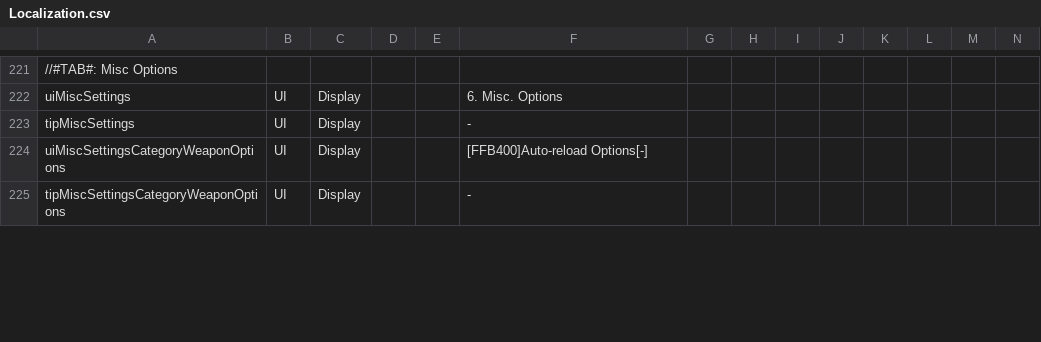
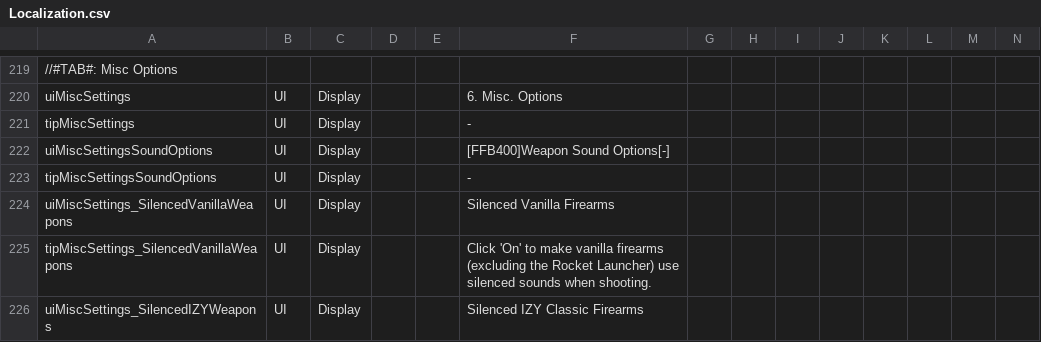
Before and after one commit to flatlanderone/gunpack, a CSV file: Mods/zzzCombatSandboxFLTR/Config/Localization.csv, drawn as a sheet; only a part is shown, gaps mark what is left out; the shorter side is filled out with more unchanged rows; rows hold the shown columns only; the diff covers the shown part only; the diff names each change by its address in the sheet, - before the commit and + after, or states it on an @@ line.

```diff
--- a/Mods/zzzCombatSandboxFLTR/Config/Localization.csv
+++ b/Mods/zzzCombatSandboxFLTR/Config/Localization.csv
+row 222: uiMiscSettingsSoundOptions | UI | Display |  |  | [FFB400]Weapon Sound Options[-]
+row 223: tipMiscSettingsSoundOptions | UI | Display |  |  | -
+row 224: uiMiscSettings_SilencedVanillaWeapons | UI | Display |  |  | Silenced Vanilla Firearms
+row 225: tipMiscSettings_SilencedVanillaWeapons | UI | Display |  |  | Click 'On' to make vanilla firearms (excluding the Rocket Launcher) use silenced sounds when shooting.
+row 226: uiMiscSettings_SilencedIZYWeapons | UI | Display |  |  | Silenced IZY Classic Firearms
```
Also changed, not shown: 3 added rows, 2 removed rows and 3 edited cells elsewhere in this file, 2 other files.
